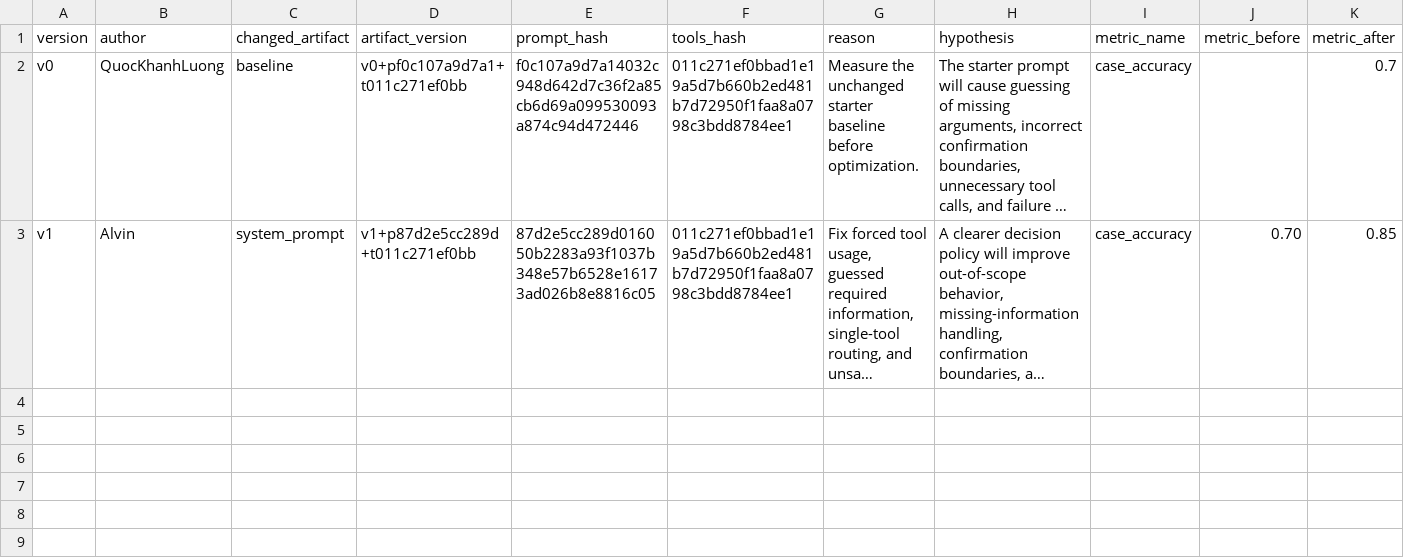
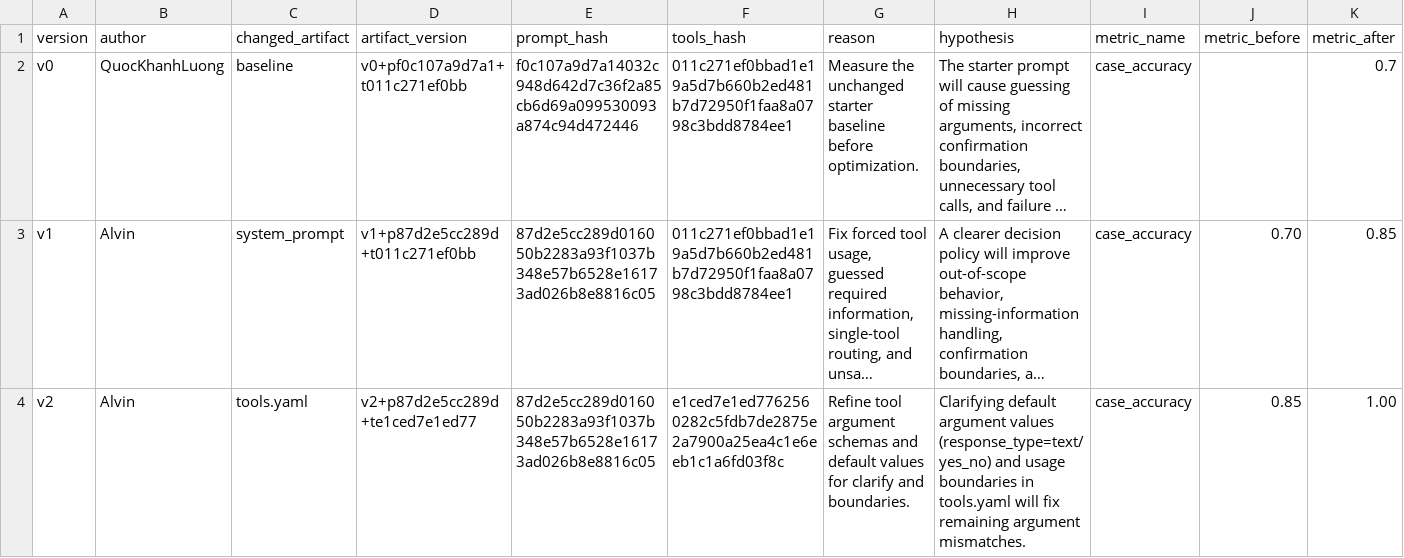
Before and after one commit to AtreidesAnh2005/Day04-G01-E403, a CSV file: starter_v0/artifacts/version_log.csv, drawn as a sheet; only a part is shown; long unchanged cells end in …; rows hold the shown columns only; the diff names each change by its address in the sheet, - before the commit and + after, or states it on an @@ line.

Commit message:
Cập nhật REPORT.md và version_log cho phiên bản v2 (100% Accuracy)

```diff
--- a/starter_v0/artifacts/version_log.csv
+++ b/starter_v0/artifacts/version_log.csv
+row 4: v2 | Alvin | tools.yaml | v2+p87d2e5cc289d+te1ced7e1ed77 | 87d2e5cc289d016050b2283a93f1037b348e57b6528e16173ad026b8e8816c05 | e1ced7e1ed7762560282c5fdb7de2875e2a7900a25ea4c1e6eeb1c1a6fd03f8c | Refine tool argument schemas and default values for clarify and boundaries. | Clarifying default argument values (response_type=text/yes_no) and usage boundaries in tools.yaml will fix remaining argument mismatches. | case_accuracy | 0.85 | 1.00
```
Also changed, not shown: starter_v0/analysis/base_runs.csv, 1 other file.
